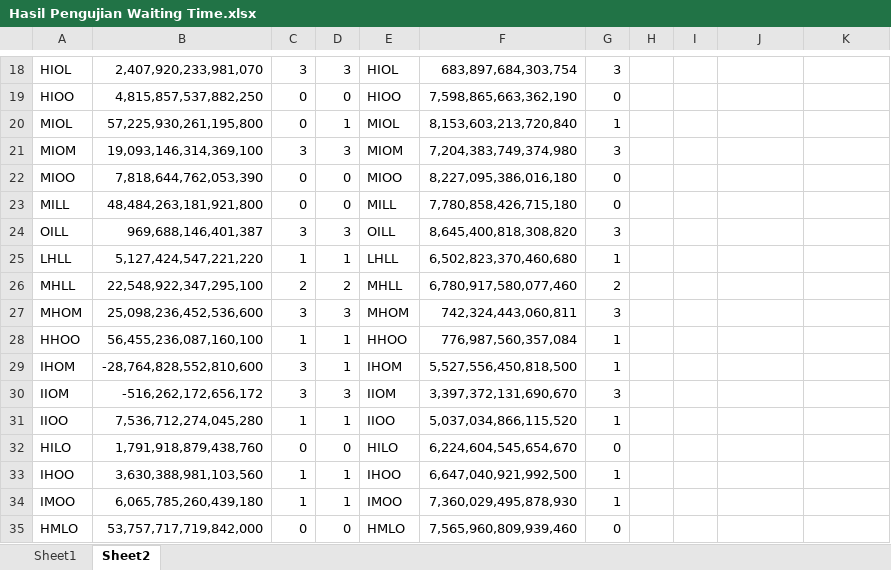
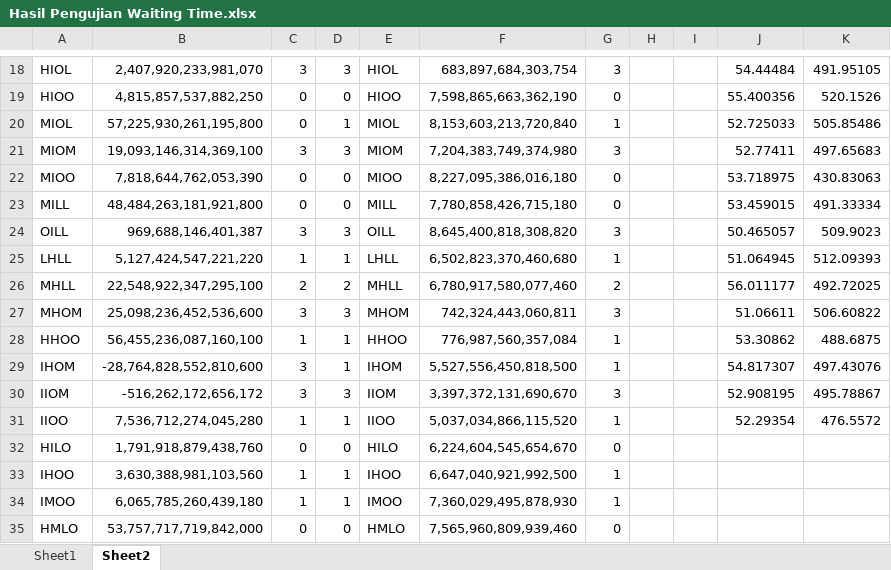
Before and after one commit to berylgithub/gldmdp, an Excel workbook: Test results/Hasil Pengujian Waiting Time.xlsx, sheet Sheet2, drawn as a sheet; only a part is shown, gaps mark what is left out; values as stored, in another font and other column widths than the file's, no borders; the diff covers the shown part only; the diff names each change by its address in the sheet, - before the commit and + after, or states it on an @@ line.

```diff
--- a/Test results/Hasil Pengujian Waiting Time.xlsx (sheet Sheet2)
+++ b/Test results/Hasil Pengujian Waiting Time.xlsx (sheet Sheet2)
-J18: (empty)
+J18: 54.44484
-K18: (empty)
+K18: 491.95105
-J19: (empty)
+J19: 55.400356
-K19: (empty)
+K19: 520.1526
-J20: (empty)
+J20: 52.725033
-K20: (empty)
+K20: 505.85486
-J21: (empty)
+J21: 52.77411
-K21: (empty)
+K21: 497.65683
-J22: (empty)
+J22: 53.718975
-K22: (empty)
+K22: 430.83063
-J23: (empty)
+J23: 53.459015
-K23: (empty)
+K23: 491.33334
-J24: (empty)
+J24: 50.465057
-K24: (empty)
+K24: 509.9023
-J25: (empty)
+J25: 51.064945
-K25: (empty)
+K25: 512.09393
-J26: (empty)
+J26: 56.011177
-K26: (empty)
+K26: 492.72025
-J27: (empty)
+J27: 51.06611
-K27: (empty)
+K27: 506.60822
-J28: (empty)
+J28: 53.30862
-K28: (empty)
+K28: 488.6875
-J29: (empty)
+J29: 54.817307
-K29: (empty)
+K29: 497.43076
-J30: (empty)
+J30: 52.908195
-K30: (empty)
+K30: 495.78867
-J31: (empty)
+J31: 52.29354
-K31: (empty)
+K31: 476.5572
```
Also changed, not shown: 32 edited cells elsewhere in this sheet, sheet Sheet1, formulas that keep their value, charts or pictures, 3 other files.
